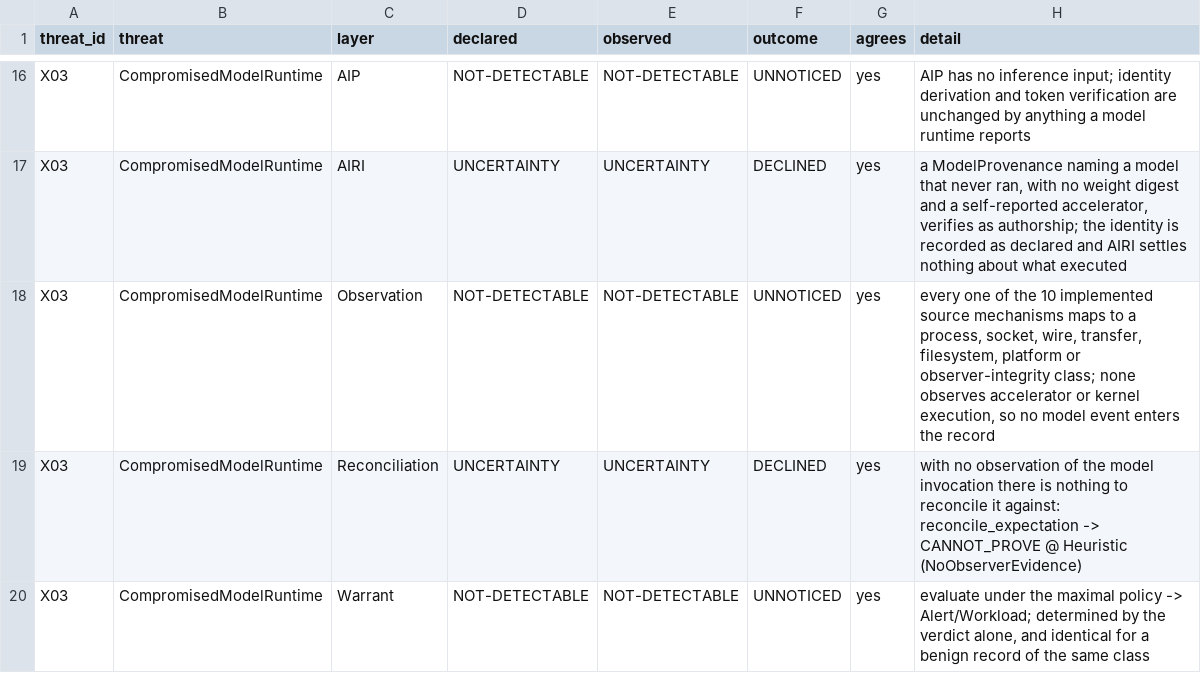
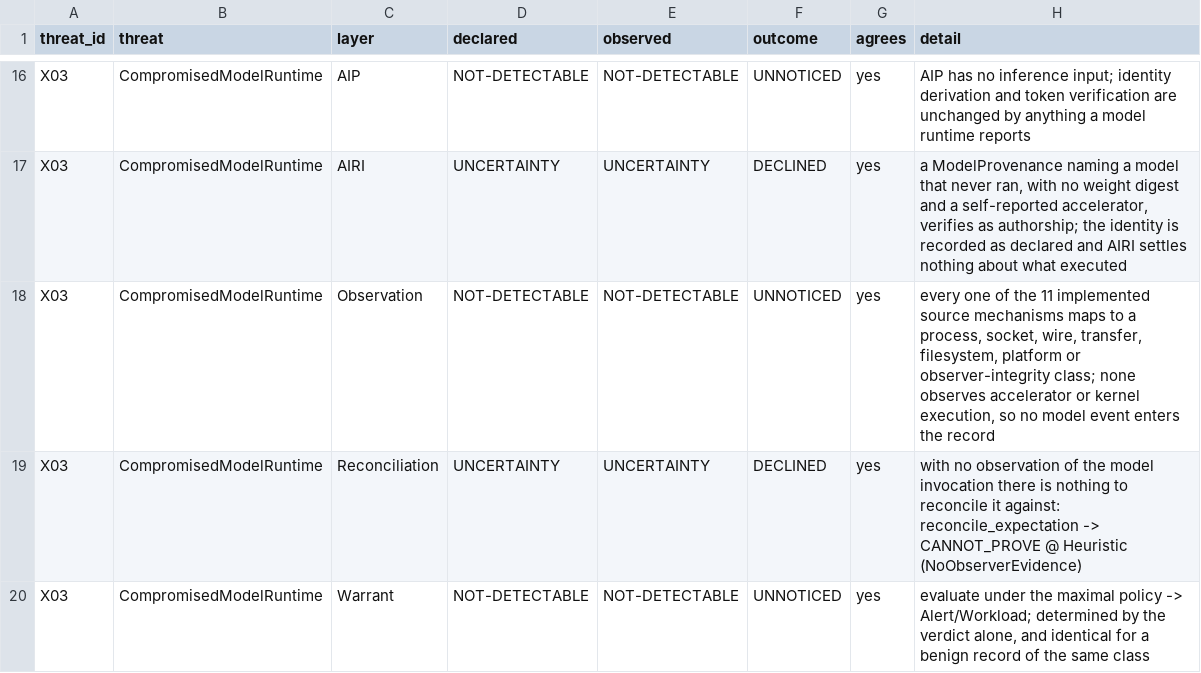
Before and after one commit to richardrich999888-rgb/AIP-agent-identity-protocol-, a CSV file: docs/audit/THREAT_EXECUTION_LOG.csv, drawn as a sheet; only a part is shown, gaps mark what is left out.

```diff
--- a/docs/audit/THREAT_EXECUTION_LOG.csv
+++ b/docs/audit/THREAT_EXECUTION_LOG.csv
@@ -17,3 +17,3 @@ X03,CompromisedModelRuntime,AIP,NOT-DETECTABLE,NOT-DETECTABLE,UNNOTICED,yes,AIP
 X03,CompromisedModelRuntime,AIRI,UNCERTAINTY,UNCERTAINTY,DECLINED,yes,"a ModelProvenance naming a model that never ran, with no weight digest and a self-reported accelerator, verifies as authorship; the identity is recorded as declared and AIRI settles nothing about what executed"
-X03,CompromisedModelRuntime,Observation,NOT-DETECTABLE,NOT-DETECTABLE,UNNOTICED,yes,"every one of the 10 implemented source mechanisms maps to a process, socket, wire, transfer, filesystem, platform or observer-integrity class; none observes accelerator or kernel execution, so no model event enters the record"
+X03,CompromisedModelRuntime,Observation,NOT-DETECTABLE,NOT-DETECTABLE,UNNOTICED,yes,"every one of the 11 implemented source mechanisms maps to a process, socket, wire, transfer, filesystem, platform or observer-integrity class; none observes accelerator or kernel execution, so no model event enters the record"
 X03,CompromisedModelRuntime,Reconciliation,UNCERTAINTY,UNCERTAINTY,DECLINED,yes,with no observation of the model invocation there is nothing to reconcile it against: reconcile_expectation -> CANNOT_PROVE @ Heuristic (NoObserverEvidence)
```
Also changed, not shown: 25 other files.
